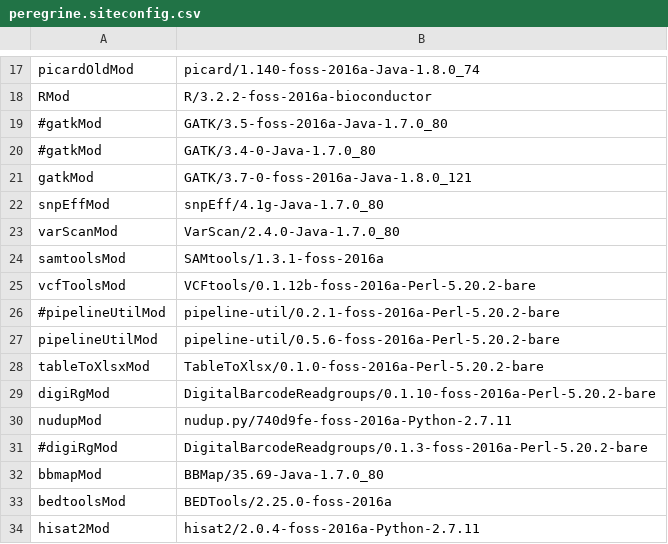
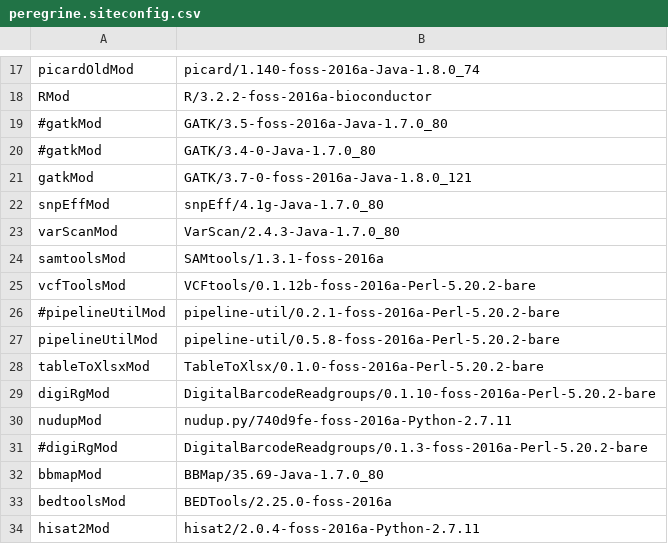
Before and after one commit to mmterpstra/molgenis-c5-TumorNormal, a CSV file: peregrine.siteconfig.csv, drawn as a sheet; only a part is shown, gaps mark what is left out.

Commit message:
extended CombineVariants step of workflow by adding new features from pipeline-util

```diff
--- a/peregrine.siteconfig.csv
+++ b/peregrine.siteconfig.csv
@@ -22,3 +22,3 @@ gatkMod,GATK/3.7-0-foss-2016a-Java-1.8.0_121
 snpEffMod,snpEff/4.1g-Java-1.7.0_80
-varScanMod,VarScan/2.4.0-Java-1.7.0_80
+varScanMod,VarScan/2.4.3-Java-1.7.0_80
 samtoolsMod,SAMtools/1.3.1-foss-2016a
@@ -26,3 +26,3 @@ vcfToolsMod,VCFtools/0.1.12b-foss-2016a-Perl-5.20.2-bare
 #pipelineUtilMod,pipeline-util/0.2.1-foss-2016a-Perl-5.20.2-bare
-pipelineUtilMod,pipeline-util/0.5.6-foss-2016a-Perl-5.20.2-bare
+pipelineUtilMod,pipeline-util/0.5.8-foss-2016a-Perl-5.20.2-bare
 tableToXlsxMod,TableToXlsx/0.1.0-foss-2016a-Perl-5.20.2-bare
```
Also changed, not shown: umcg.siteconfig.csv, 1 other file.
